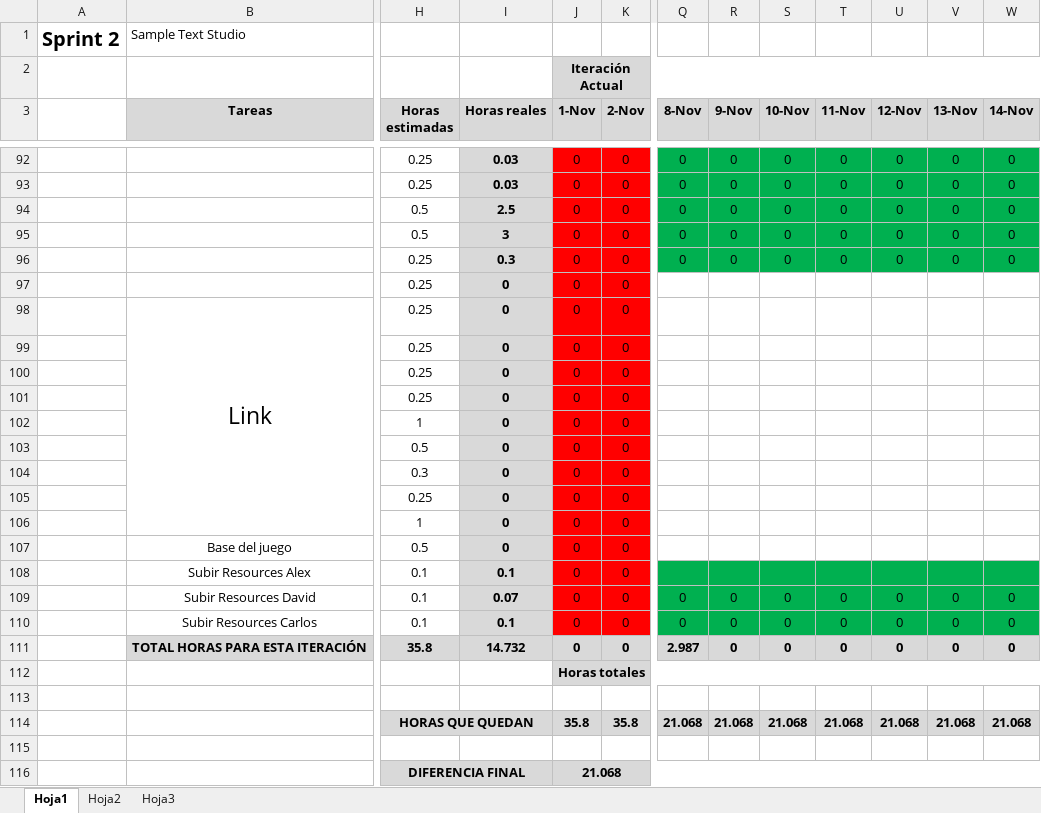
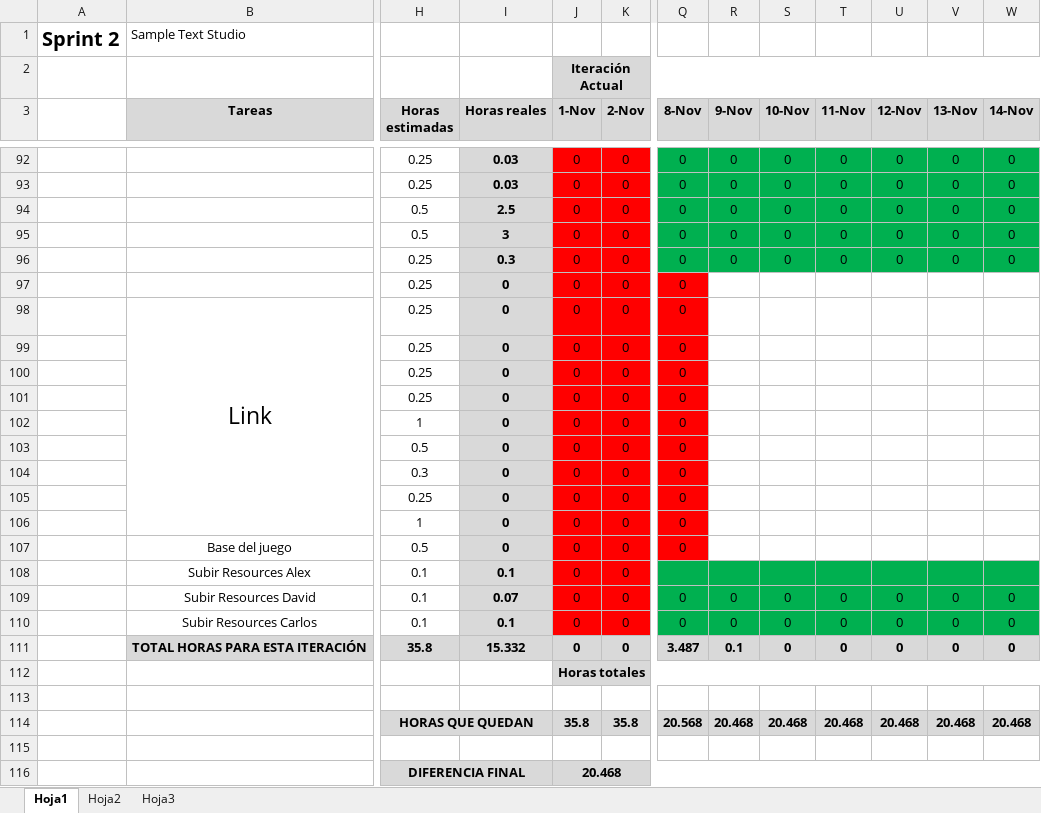
Before and after one commit to devildrake/MAP_LegendOfRadev, an Excel workbook: tabla scrum backlog + burndown chart - Sprint 2 SampleTextStudio.xlsx, sheet Hoja1, drawn as a sheet; only a part is shown, gaps mark what is left out; values as stored, in another font and other column widths than the file's, no borders; charts and pictures not drawn; the diff covers the shown part only; the diff names each change by its address in the sheet, - before the commit and + after, or states it on an @@ line.

```diff
--- a/tabla scrum backlog + burndown chart - Sprint 2 SampleTextStudio.xlsx (sheet Hoja1)
+++ b/tabla scrum backlog + burndown chart - Sprint 2 SampleTextStudio.xlsx (sheet Hoja1)
-Q97:Q107 (8-Nov): (empty)
+Q97:Q107 (8-Nov): 0
-Q97:Q107 fill: none
+Q97:Q107 fill: #FF0000
-I111 (Horas reales): 14.732
+I111 (Horas reales): 15.332
-Q111 (8-Nov): 2.987
+Q111 (8-Nov): 3.487
-R111 (9-Nov): 0
+R111 (9-Nov): 0.1
-Q114 (8-Nov): 21.068
+Q114 (8-Nov): 20.568
-R114 (9-Nov): 21.068
+R114 (9-Nov): 20.468
-S114 (10-Nov): 21.068
+S114 (10-Nov): 20.468
-T114 (11-Nov): 21.068
+T114 (11-Nov): 20.468
-U114 (12-Nov): 21.068
+U114 (12-Nov): 20.468
-V114 (13-Nov): 21.068
+V114 (13-Nov): 20.468
-W114 (14-Nov): 21.068
+W114 (14-Nov): 20.468
-J116 (1-Nov): 21.068
+J116 (1-Nov): 20.468
```
Also changed, not shown: 34 edited cells and cell formats elsewhere in this sheet, charts or pictures.
